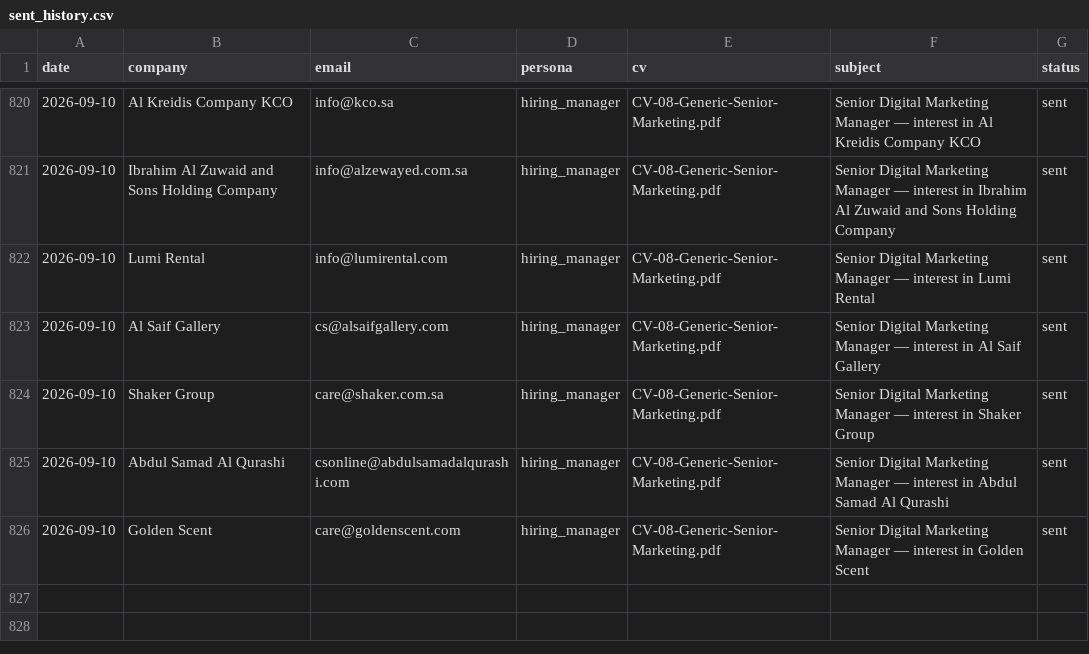
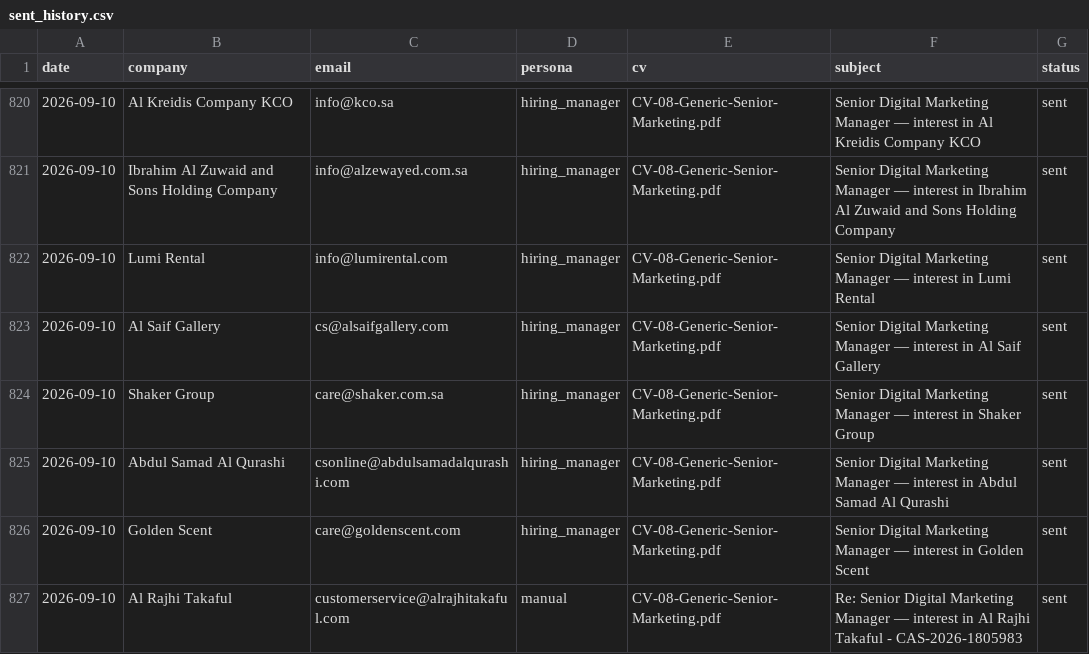
Before and after one commit to Nuredin-Moh/job-madinah, a CSV file: data/sent_history.csv, drawn as a sheet; only a part is shown, gaps mark what is left out; the diff names each change by its address in the sheet, - before the commit and + after, or states it on an @@ line.

```diff
--- a/data/sent_history.csv
+++ b/data/sent_history.csv
+row 827: 2026-09-10 | Al Rajhi Takaful | customerservice@alrajhitakaful.com | manual | CV-08-Generic-Senior-Marketing.pdf | Re: Senior Digital Marketing Manager — interest in Al Rajhi Takaful - CAS-2026-1805983 | sent
```
Also changed, not shown: data/sent_log.csv.
